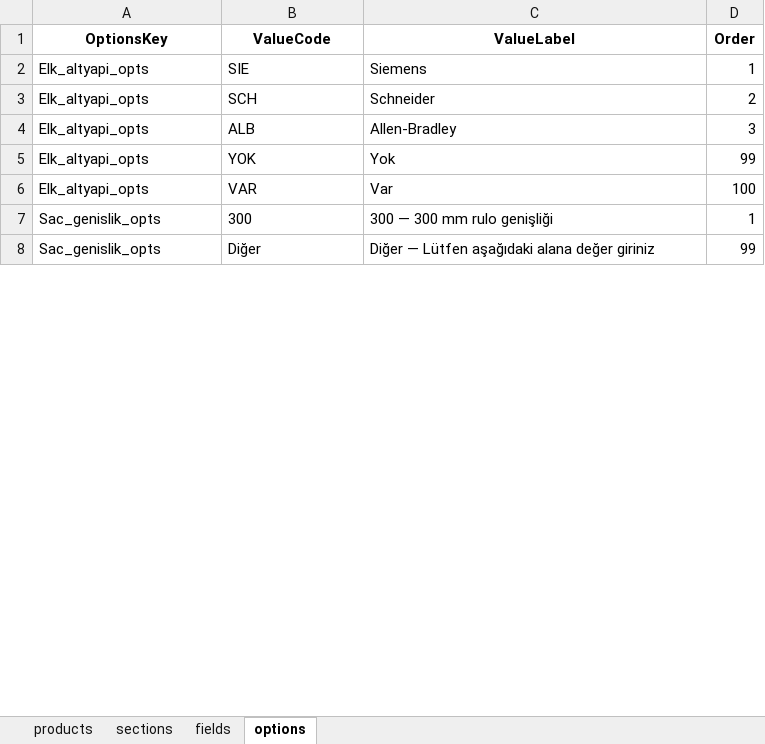
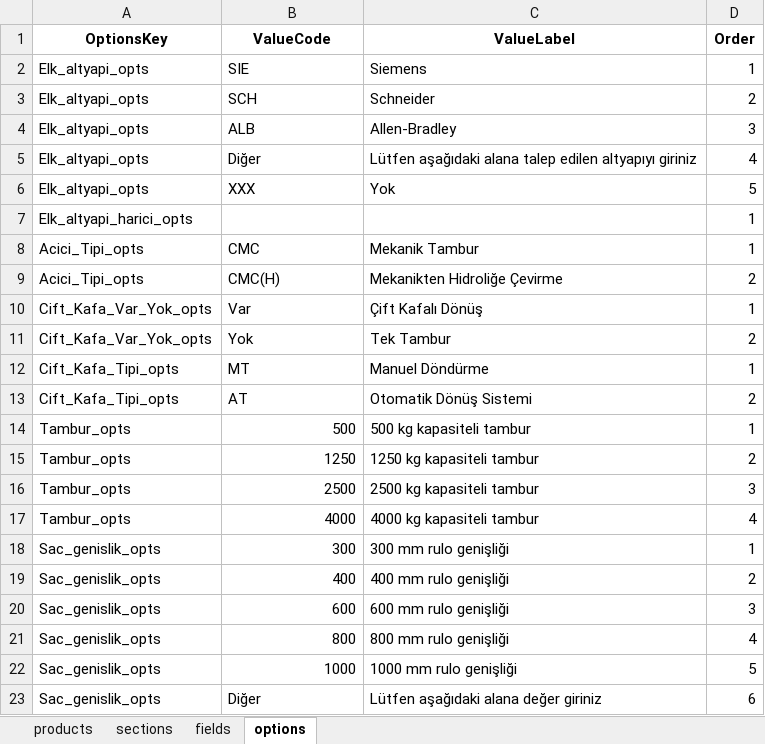
Before and after one commit to hsnylmz1837/uzun_kod_olustur_v12, an Excel workbook: data/schema.xlsx, sheet options, drawn as a sheet; only a part is shown; values as stored, in another font and other column widths than the file's, no borders; removed rows and columns are numbered as before the commit, all else as after; the diff covers the shown part only; the diff names each change by its address in the sheet, - before the commit and + after, or states it on an @@ line.

```diff
--- a/data/schema.xlsx (sheet options)
+++ b/data/schema.xlsx (sheet options)
+row 5: Elk_altyapi_opts | Diğer | Lütfen aşağıdaki alana talep edilen altyapıyı giriniz | 4
-B6 (ValueCode): YOK
+B6 (ValueCode): XXX
-D6 (Order): 99
+D6 (Order): 5
-row 6: Elk_altyapi_opts | VAR | Var | 100
+row 7: Elk_altyapi_harici_opts |  |  | 1
+row 8: Acici_Tipi_opts | CMC | Mekanik Tambur | 1
+row 9: Acici_Tipi_opts | CMC(H) | Mekanikten Hidroliğe Çevirme | 2
+row 10: Cift_Kafa_Var_Yok_opts | Var | Çift Kafalı Dönüş | 1
+row 11: Cift_Kafa_Var_Yok_opts | Yok | Tek Tambur | 2
+row 12: Cift_Kafa_Tipi_opts | MT | Manuel Döndürme | 1
+row 13: Cift_Kafa_Tipi_opts | AT | Otomatik Dönüş Sistemi | 2
+row 14: Tambur_opts | 500 | 500 kg kapasiteli tambur | 1
+row 15: Tambur_opts | 1250 | 1250 kg kapasiteli tambur | 2
+row 16: Tambur_opts | 2500 | 2500 kg kapasiteli tambur | 3
+row 17: Tambur_opts | 4000 | 4000 kg kapasiteli tambur | 4
-B18 alignment: left
+B18 alignment: right
-C18 (ValueLabel): 300 — 300 mm rulo genişliği
+C18 (ValueLabel): 300 mm rulo genişliği
+row 19: Sac_genislik_opts | 400 | 400 mm rulo genişliği | 2
+row 20: Sac_genislik_opts | 600 | 600 mm rulo genişliği | 3
+row 21: Sac_genislik_opts | 800 | 800 mm rulo genişliği | 4
+row 22: Sac_genislik_opts | 1000 | 1000 mm rulo genişliği | 5
-C23 (ValueLabel): Diğer — Lütfen aşağıdaki alana değer giriniz
+C23 (ValueLabel): Lütfen aşağıdaki alana değer giriniz
-D23 (Order): 99
+D23 (Order): 6
```
Also changed, not shown: 54 added rows and 4 edited cells elsewhere in this sheet, sheet sections, sheet products, sheet fields.
